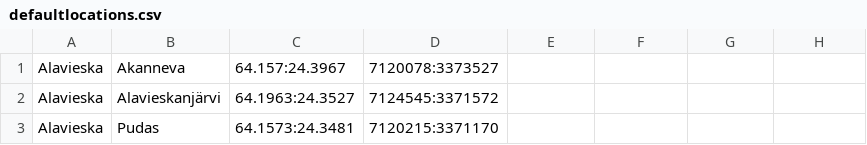
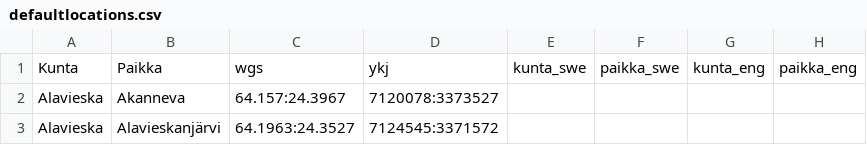
Before and after one commit to izero79/xema, a CSV file: defaultlocations.csv, drawn as a sheet; only a part is shown; the shorter side is filled out with more unchanged rows; the diff names each change by its address in the sheet, - before the commit and + after, or states it on an @@ line.

```diff
--- a/defaultlocations.csv
+++ b/defaultlocations.csv
+row 1: Kunta | Paikka | wgs | ykj | kunta_swe | paikka_swe | kunta_eng | paikka_eng
```
Also changed, not shown: defaultstatuses.csv, specieslist.csv, 27 other files.
